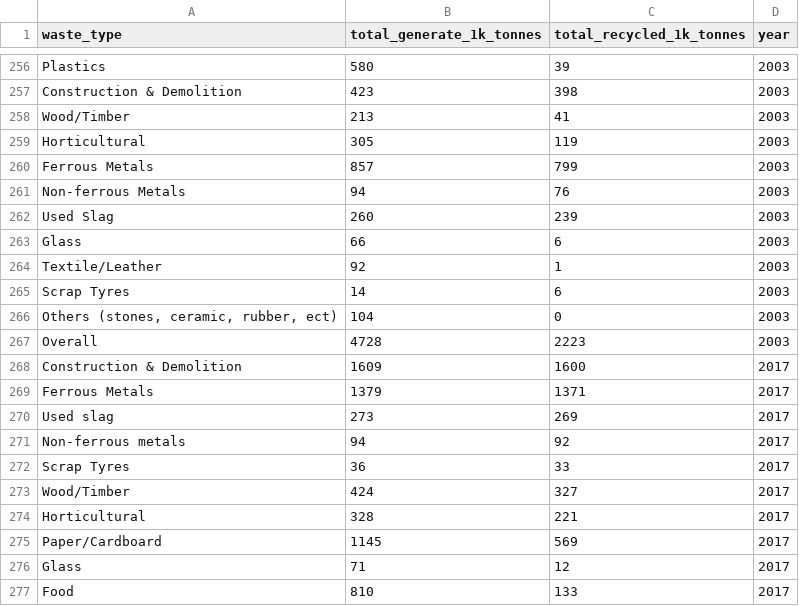
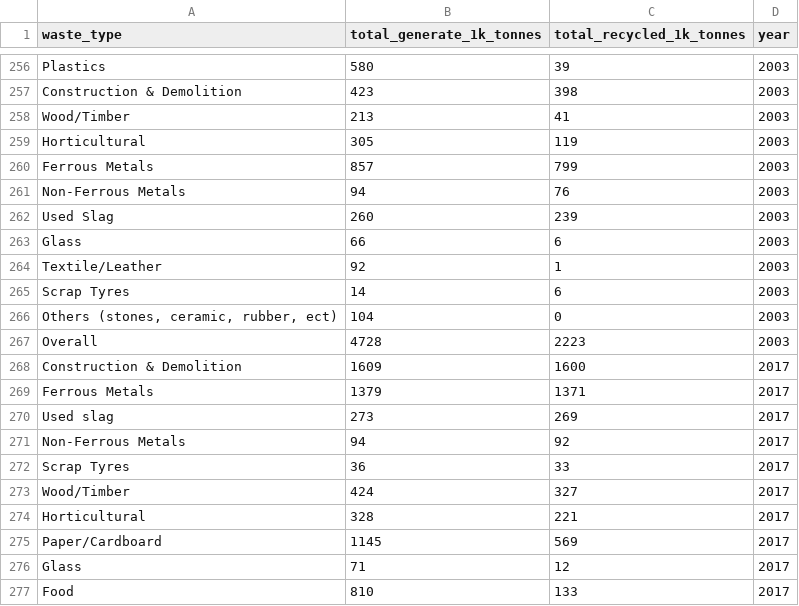
Before and after one commit to tangcx038/NM2207-archive-, a CSV file: WEEK 10/2003_2022_waste.csv, drawn as a sheet; only a part is shown, gaps mark what is left out; the diff covers the shown part only.

```diff
--- a/WEEK 10/2003_2022_waste.csv
+++ b/WEEK 10/2003_2022_waste.csv
@@ -260,3 +260,3 @@ Horticultural,305,119,2003
 Ferrous Metals,857,799,2003
-Non-ferrous Metals,94,76,2003
+Non-Ferrous Metals,94,76,2003
 Used Slag,260,239,2003
@@ -270,3 +270,3 @@ Ferrous Metals,1379,1371,2017
 Used slag,273,269,2017
-Non-ferrous metals,94,92,2017
+Non-Ferrous Metals,94,92,2017
 Scrap Tyres,36,33,2017
```
Also changed, not shown: 10 edited cells elsewhere in this file, 9 other files.
